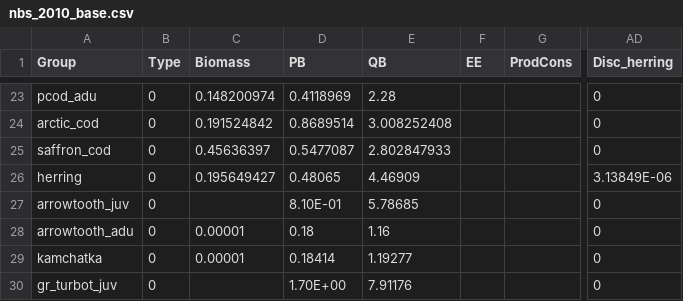
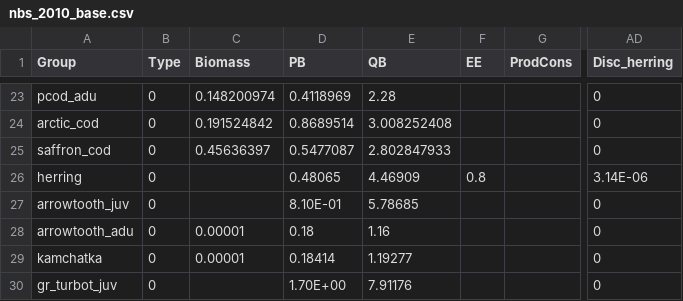
Before and after one commit to aw2113/aclim_nbs_rpath, a CSV file: model/nbs_2010_base.csv, drawn as a sheet; only a part is shown, gaps mark what is left out; the diff covers the shown part only; the diff names each change by its address in the sheet, - before the commit and + after, or states it on an @@ line.

Commit message:
For the harvested groups (marine mammals, herring, and crab) i didn't change their harvest. This seems to reflect some sort of rounding?
I changed herring, octopus, capelin, sandlance, and other forage to top-down balance with EE=0.8.

```diff
--- a/model/nbs_2010_base.csv
+++ b/model/nbs_2010_base.csv
-C26 (Biomass): 0.195649427
+C26 (Biomass): (empty)
-F26 (EE): (empty)
+F26 (EE): 0.8
-AD26 (Disc_herring): 3.13849E-06
+AD26 (Disc_herring): 3.14E-06
```
Also changed, not shown: 18 edited cells elsewhere in this file.
